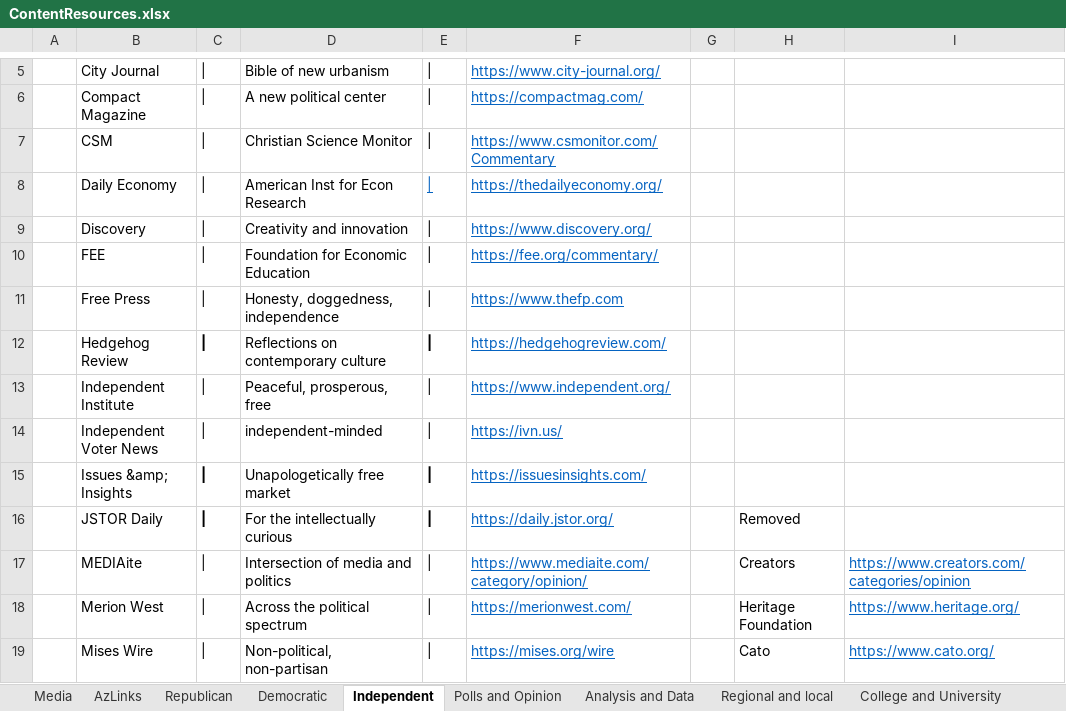
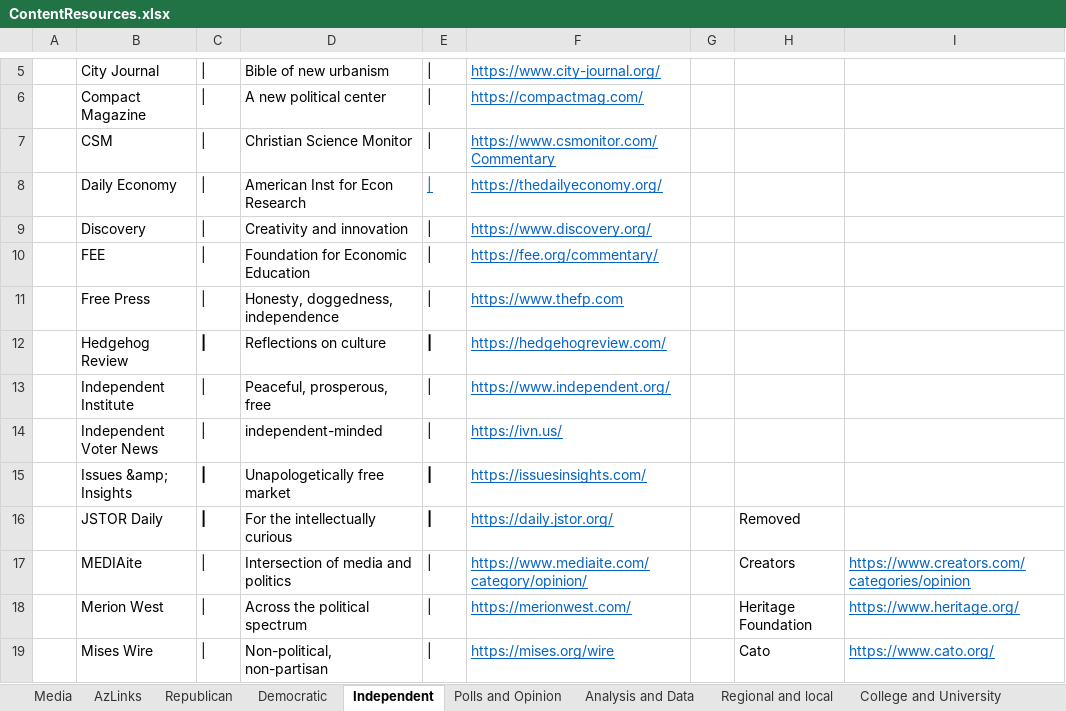
Before and after one commit to brianmcgrathnet/serialpolitics, an Excel workbook: content/ContentResources.xlsx, sheet Independent, drawn as a sheet; only a part is shown, gaps mark what is left out; values as stored, in another font and other column widths than the file's, no borders; the diff names each change by its address in the sheet, - before the commit and + after, or states it on an @@ line.

Commit message:
content updates

```diff
--- a/content/ContentResources.xlsx (sheet Independent)
+++ b/content/ContentResources.xlsx (sheet Independent)
-D12: Reflections on contemporary culture
+D12: Reflections on culture
```
Also changed, not shown: 2 other files.
